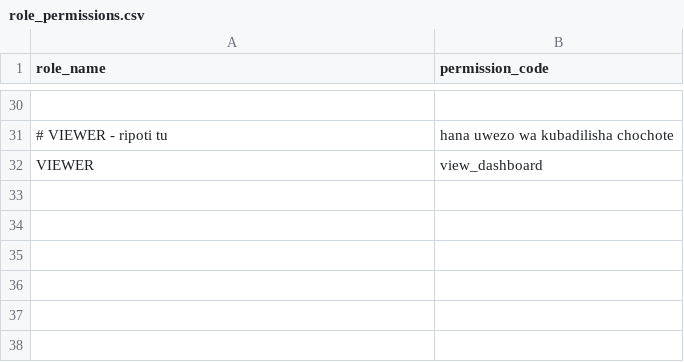
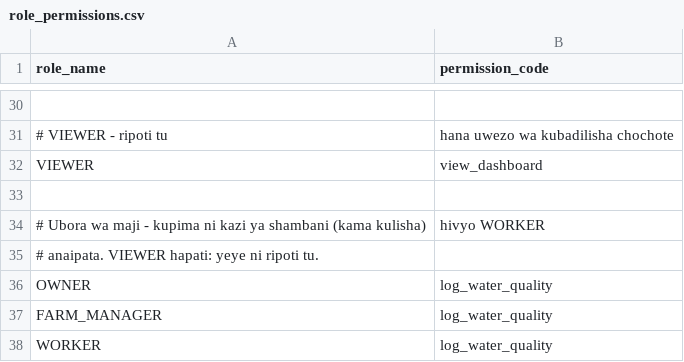
Before and after one commit to TarimoPaul/samakiFarmBack, a CSV file: src/main/resources/seed/role_permissions.csv, drawn as a sheet; only a part is shown, gaps mark what is left out; the diff names each change by its address in the sheet, - before the commit and + after, or states it on an @@ line.

```diff
--- a/src/main/resources/seed/role_permissions.csv
+++ b/src/main/resources/seed/role_permissions.csv
+row 33: (empty)
+row 34: # Ubora wa maji - kupima ni kazi ya shambani (kama kulisha) | hivyo WORKER
+row 35: # anaipata. VIEWER hapati: yeye ni ripoti tu.
+row 36: OWNER | log_water_quality
+row 37: FARM_MANAGER | log_water_quality
+row 38: WORKER | log_water_quality
```
Also changed, not shown: src/main/resources/seed/permissions.csv, 7 other files.
